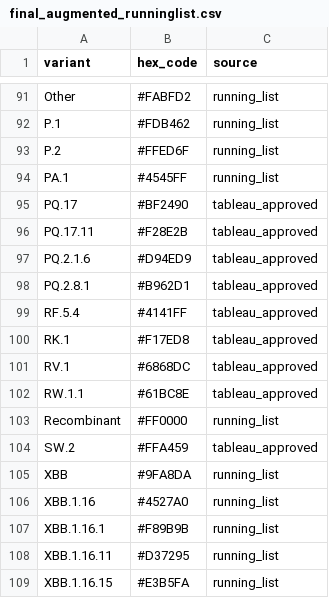
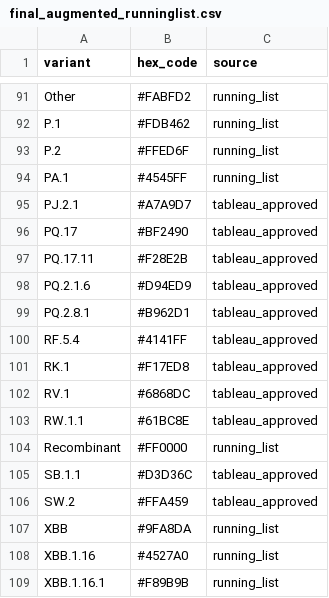
Before and after one commit to NW-PaGe/lineage-classification-cdc, a CSV file: pull_hexcodes/final_augmented_runninglist.csv, drawn as a sheet; only a part is shown, gaps mark what is left out; the shorter side is filled out with more unchanged rows; the diff names each change by its address in the sheet, - before the commit and + after, or states it on an @@ line.

```diff
--- a/pull_hexcodes/final_augmented_runninglist.csv
+++ b/pull_hexcodes/final_augmented_runninglist.csv
+row 95: PJ.2.1 | #A7A9D7 | tableau_approved
+row 105: SB.1.1 | #D3D36C | tableau_approved
```
Also changed, not shown: pull_hexcodes/pending_additions.csv, pull_hexcodes/qa_disagreements.csv, 1 other file.
